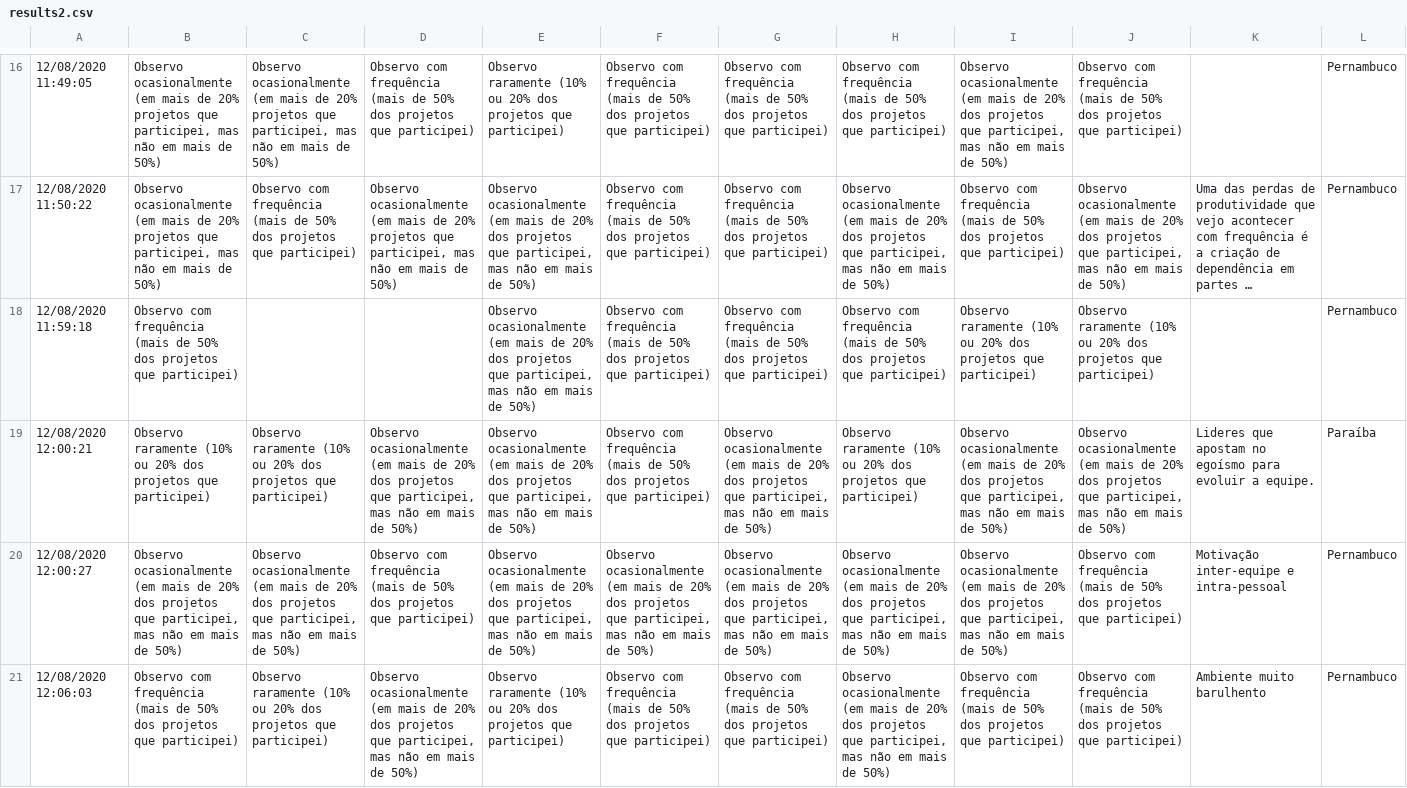
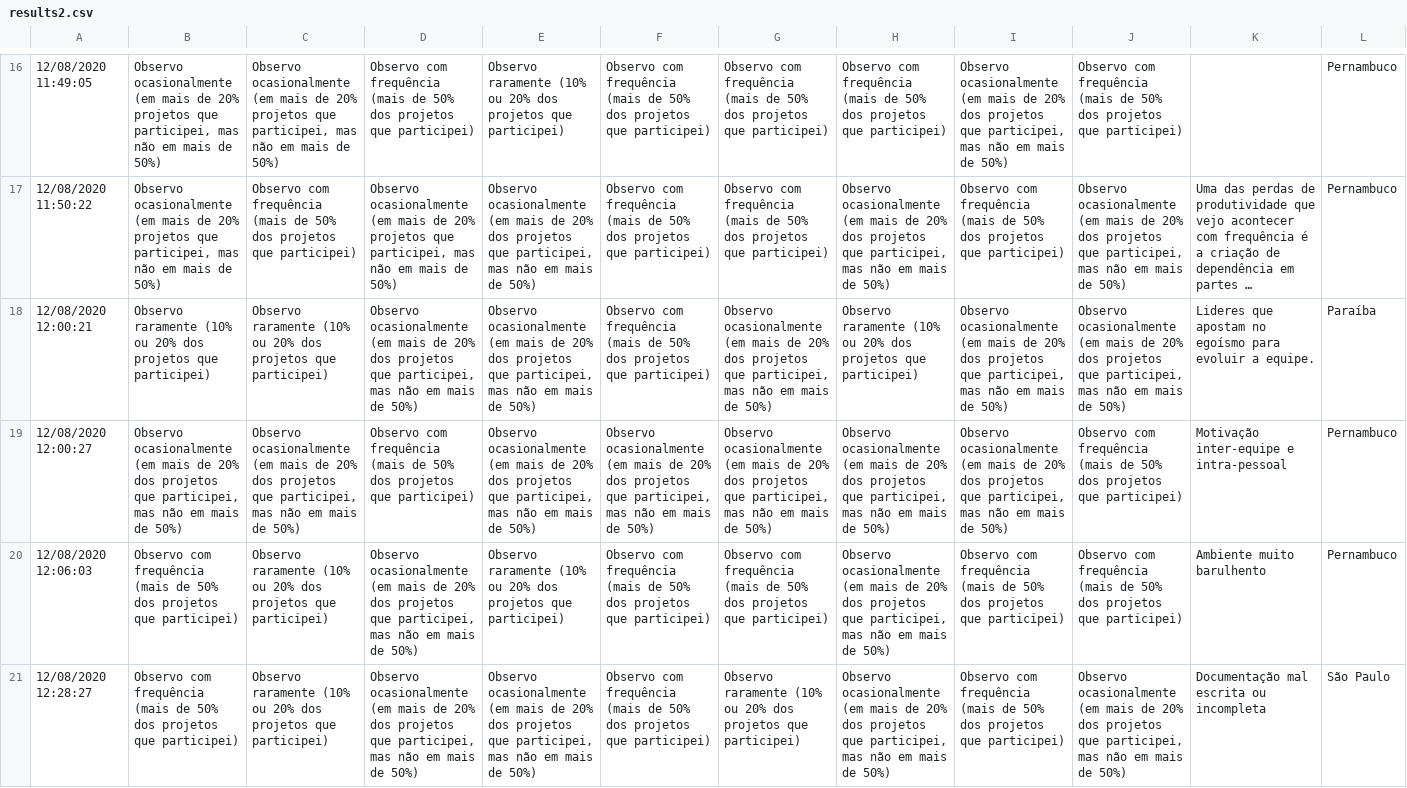
Before and after one commit to keilabcs/ES-TAES-2020-1-UFPE, a CSV file: code_read_csv/results2.csv, drawn as a sheet; only a part is shown, gaps mark what is left out; the shorter side is filled out with more unchanged rows; long unchanged cells end in …; rows hold the shown columns only; the diff names each change by its address in the sheet, - before the commit and + after, or states it on an @@ line.

```diff
--- a/code_read_csv/results2.csv
+++ b/code_read_csv/results2.csv
-row 18: 12/08/2020 11:59:18 | Observo com frequência (mais de 50% dos projetos que participei) |  |  | Observo ocasionalmente (em mais de 20% dos projetos que participei, mas não em mais de 50%) | Observo com frequência (mais de 50% dos projetos que participei) | Observo com frequência (mais de 50% dos projetos que participei) | Observo com frequência (mais de 50% dos projetos que participei) | Observo raramente (10% ou 20% dos projetos que participei) | Observo raramente (10% ou 20% dos projetos que participei) |  | Pernambuco
```
Also changed, not shown: code_read_csv/new_results2.csv, 7 other files.
